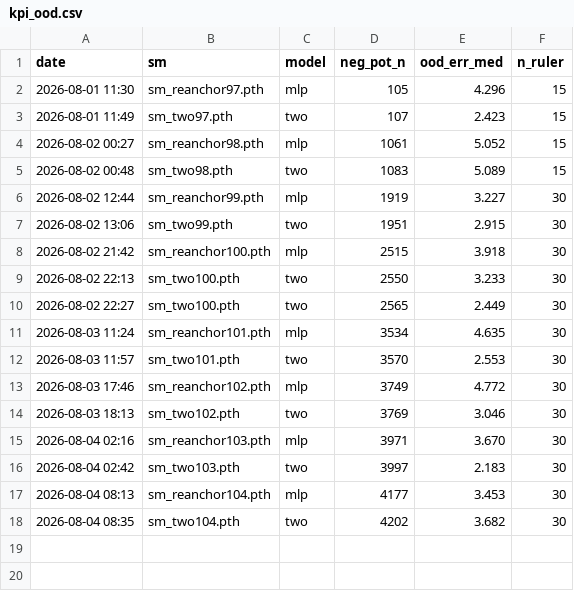
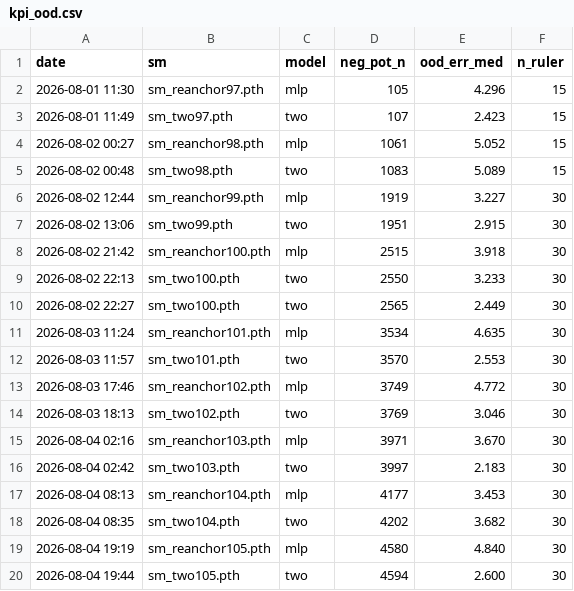
Before and after one commit to Ricky610329/Antenna, a CSV file: docs/kpi_ood.csv, drawn as a sheet; the diff names each change by its address in the sheet, - before the commit and + after, or states it on an @@ line.

```diff
--- a/docs/kpi_ood.csv
+++ b/docs/kpi_ood.csv
+row 19: 2026-08-04 19:19 | sm_reanchor105.pth | mlp | 4580 | 4.840 | 30
+row 20: 2026-08-04 19:44 | sm_two105.pth | two | 4594 | 2.600 | 30
```
Also changed, not shown: docs/kpi.csv, docs/kpi_shadow.csv, 4 other files.
